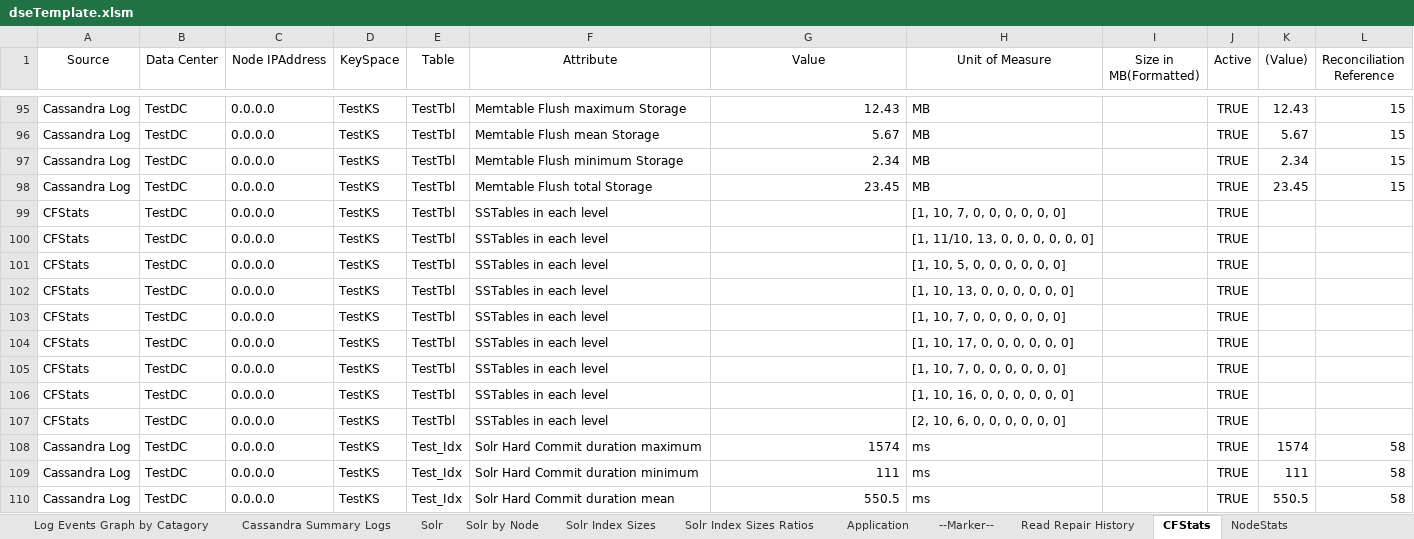
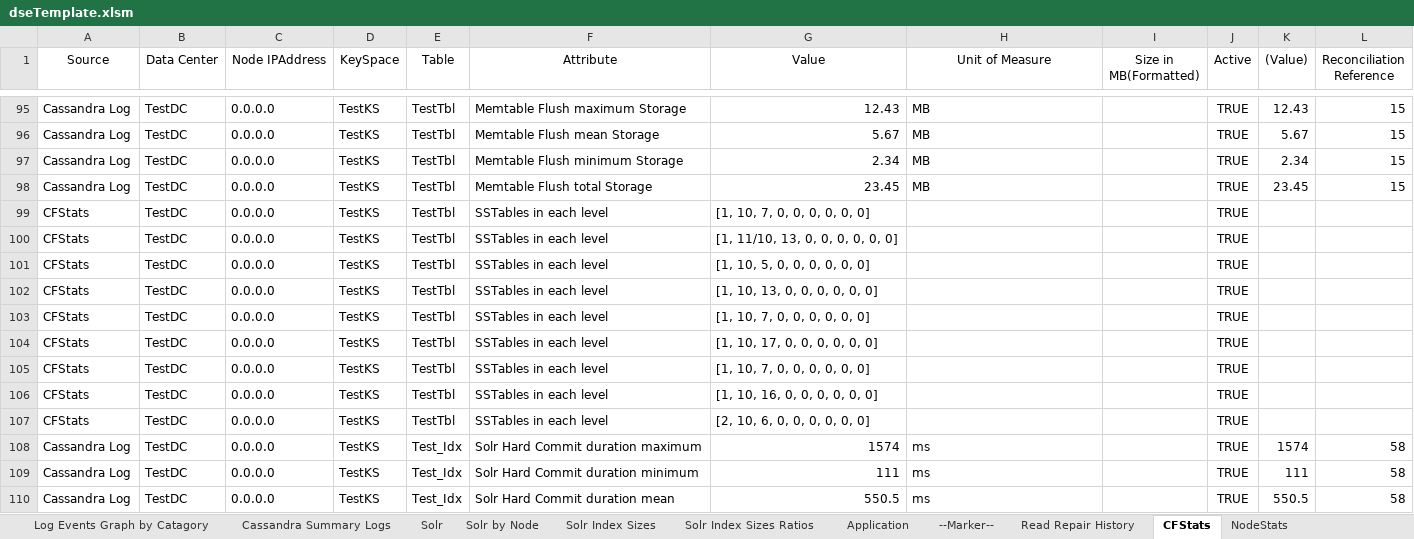
Before and after one commit to richardandersen/DSEDiagnosticAnalyticParser, an Excel workbook: dseTemplate.xlsm, sheet CFStats, drawn as a sheet; only a part is shown, gaps mark what is left out; values as stored, in another font and other column widths than the file's, no borders; the diff names each change by its address in the sheet, - before the commit and + after, or states it on an @@ line.

Commit message:
Updated Excel workbook to reflect a minor change on how SSTables are counted

```diff
--- a/dseTemplate.xlsm (sheet CFStats)
+++ b/dseTemplate.xlsm (sheet CFStats)
-G99 (Value): (empty)
+G99 (Value): [1, 10, 7, 0, 0, 0, 0, 0, 0]
-H99 (Unit of Measure): [1, 10, 7, 0, 0, 0, 0, 0, 0]
+H99 (Unit of Measure): (empty)
-G100 (Value): (empty)
+G100 (Value): [1, 11/10, 13, 0, 0, 0, 0, 0, 0]
-H100 (Unit of Measure): [1, 11/10, 13, 0, 0, 0, 0, 0, 0]
+H100 (Unit of Measure): (empty)
-G101 (Value): (empty)
+G101 (Value): [1, 10, 5, 0, 0, 0, 0, 0, 0]
-H101 (Unit of Measure): [1, 10, 5, 0, 0, 0, 0, 0, 0]
+H101 (Unit of Measure): (empty)
-G102 (Value): (empty)
+G102 (Value): [1, 10, 13, 0, 0, 0, 0, 0, 0]
-H102 (Unit of Measure): [1, 10, 13, 0, 0, 0, 0, 0, 0]
+H102 (Unit of Measure): (empty)
-G103 (Value): (empty)
+G103 (Value): [1, 10, 7, 0, 0, 0, 0, 0, 0]
-H103 (Unit of Measure): [1, 10, 7, 0, 0, 0, 0, 0, 0]
+H103 (Unit of Measure): (empty)
-G104 (Value): (empty)
+G104 (Value): [1, 10, 17, 0, 0, 0, 0, 0, 0]
-H104 (Unit of Measure): [1, 10, 17, 0, 0, 0, 0, 0, 0]
+H104 (Unit of Measure): (empty)
-G105 (Value): (empty)
+G105 (Value): [1, 10, 7, 0, 0, 0, 0, 0, 0]
-H105 (Unit of Measure): [1, 10, 7, 0, 0, 0, 0, 0, 0]
+H105 (Unit of Measure): (empty)
-G106 (Value): (empty)
+G106 (Value): [1, 10, 16, 0, 0, 0, 0, 0, 0]
-H106 (Unit of Measure): [1, 10, 16, 0, 0, 0, 0, 0, 0]
+H106 (Unit of Measure): (empty)
-G107 (Value): (empty)
+G107 (Value): [2, 10, 6, 0, 0, 0, 0, 0, 0]
-H107 (Unit of Measure): [2, 10, 6, 0, 0, 0, 0, 0, 0]
+H107 (Unit of Measure): (empty)
```
Also changed, not shown: sheet SSTables.
